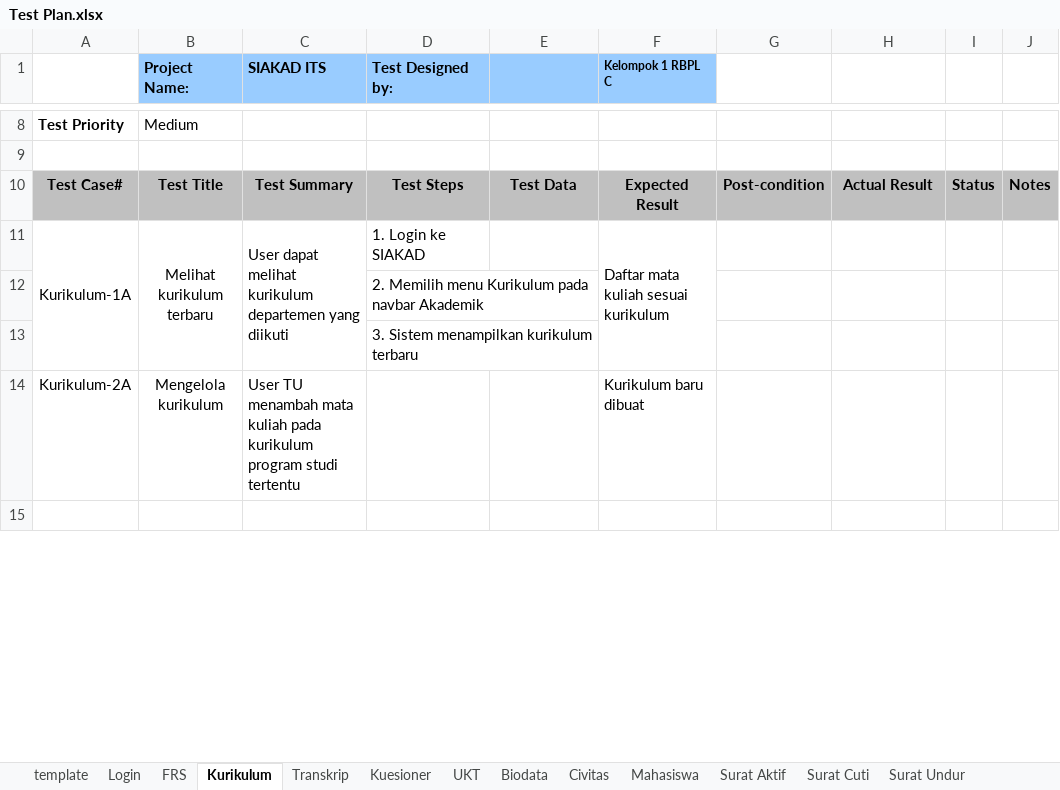
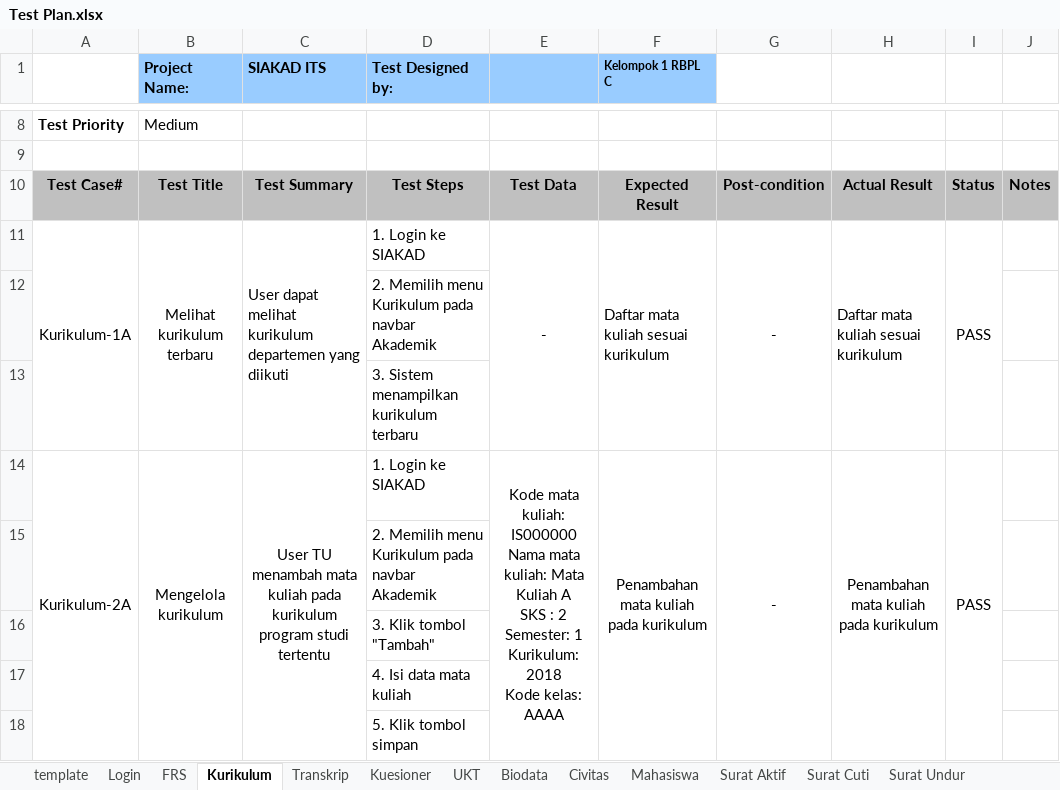
Before and after one commit to fathoor/SIAKAD, an Excel workbook: DokumenLaporan/Test Plan.xlsx, sheet Kurikulum, drawn as a sheet; only a part is shown, gaps mark what is left out; values as stored, in another font and other column widths than the file's, no borders; charts and pictures not drawn; ↵ is a line break in a cell; the diff covers the shown part only; the diff names each change by its address in the sheet, - before the commit and + after, or states it on an @@ line.

Commit message:
Update Dokumen
update test plan kurikulum, update laporan design & requirements, pindah user manual ke folder DokumenLaporan

```diff
--- a/DokumenLaporan/Test Plan.xlsx (sheet Kurikulum)
+++ b/DokumenLaporan/Test Plan.xlsx (sheet Kurikulum)
-E11: (empty)
+E11: -
+E11:E13 merged
-G11: (empty)
+G11: -
+G11:G13 merged
-H11: (empty)
+H11: Daftar mata kuliah sesuai kurikulum
+H11:H13 merged
-I11: (empty)
+I11: PASS
+I11:I13 merged
+A14:A18 merged
+B14:B18 merged
-C14 alignment: left
+C14 alignment: center
+C14:C18 merged
-D14 (Test Designed by:): (empty)
+D14 (Test Designed by:): 1. Login ke SIAKAD
-E14: (empty)
+E14: Kode mata kuliah: IS000000 ↵ Nama mata kuliah: Mata Kuliah A ↵ SKS : 2 ↵ Semester: 1 ↵ Kurikulum: 2018 ↵ Kode kelas: AAAA
+E14:E18 merged
-F14 (Kelompok 1 RBPL C): Kurikulum baru dibuat
+F14 (Kelompok 1 RBPL C): Penambahan mata kuliah pada kurikulum
-F14 alignment: left
+F14 alignment: center
+F14:F18 merged
-G14: (empty)
+G14: -
+G14:G18 merged
-H14: (empty)
+H14: Penambahan mata kuliah pada kurikulum
+H14:H18 merged
-I14: (empty)
+I14: PASS
+I14:I18 merged
-D15 (Test Designed by:): (empty)
+D15 (Test Designed by:): 2. Memilih menu Kurikulum pada navbar Akademik
+row 16:  |  |  | 3. Klik tombol "Tambah"
+row 17:  |  |  | 4. Isi data mata kuliah
+row 18:  |  |  | 5. Klik tombol simpan
```
Also changed, not shown: 7 added rows, 12 edited cells, cell formats and merged cells elsewhere in this sheet, 2 other files.
